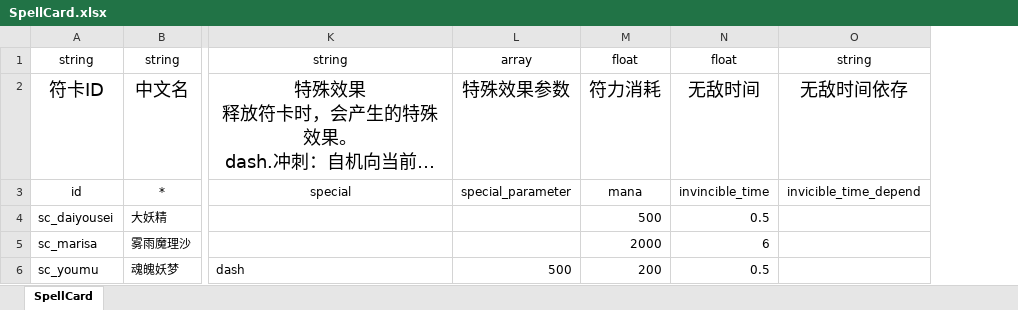
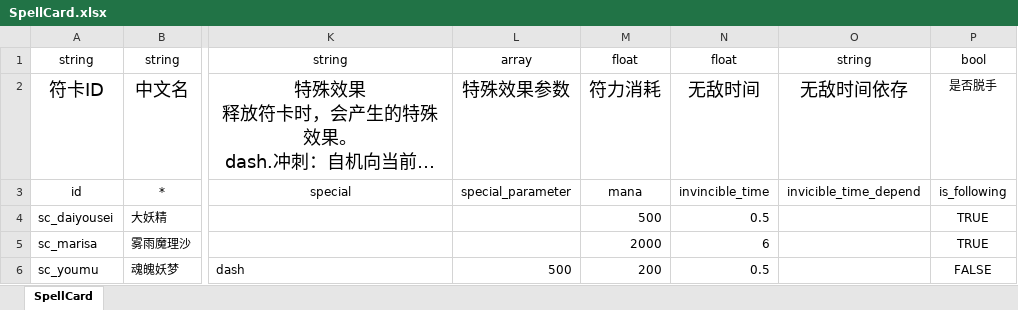
Before and after one commit to hinanep/touhou_LOO, an Excel workbook: settings/data/SpellCard.xlsx, sheet SpellCard, drawn as a sheet; only a part is shown, gaps mark what is left out; long unchanged cells end in …; values as stored, in another font and other column widths than the file's, no borders; the diff names each change by its address in the sheet, - before the commit and + after, or states it on an @@ line.

```diff
--- a/settings/data/SpellCard.xlsx (sheet SpellCard)
+++ b/settings/data/SpellCard.xlsx (sheet SpellCard)
+column P, rows 1-6: bool | 是否脱手 | is_following | TRUE | TRUE | FALSE
```
Also changed, not shown: formulas that keep their value, 16 other files.
